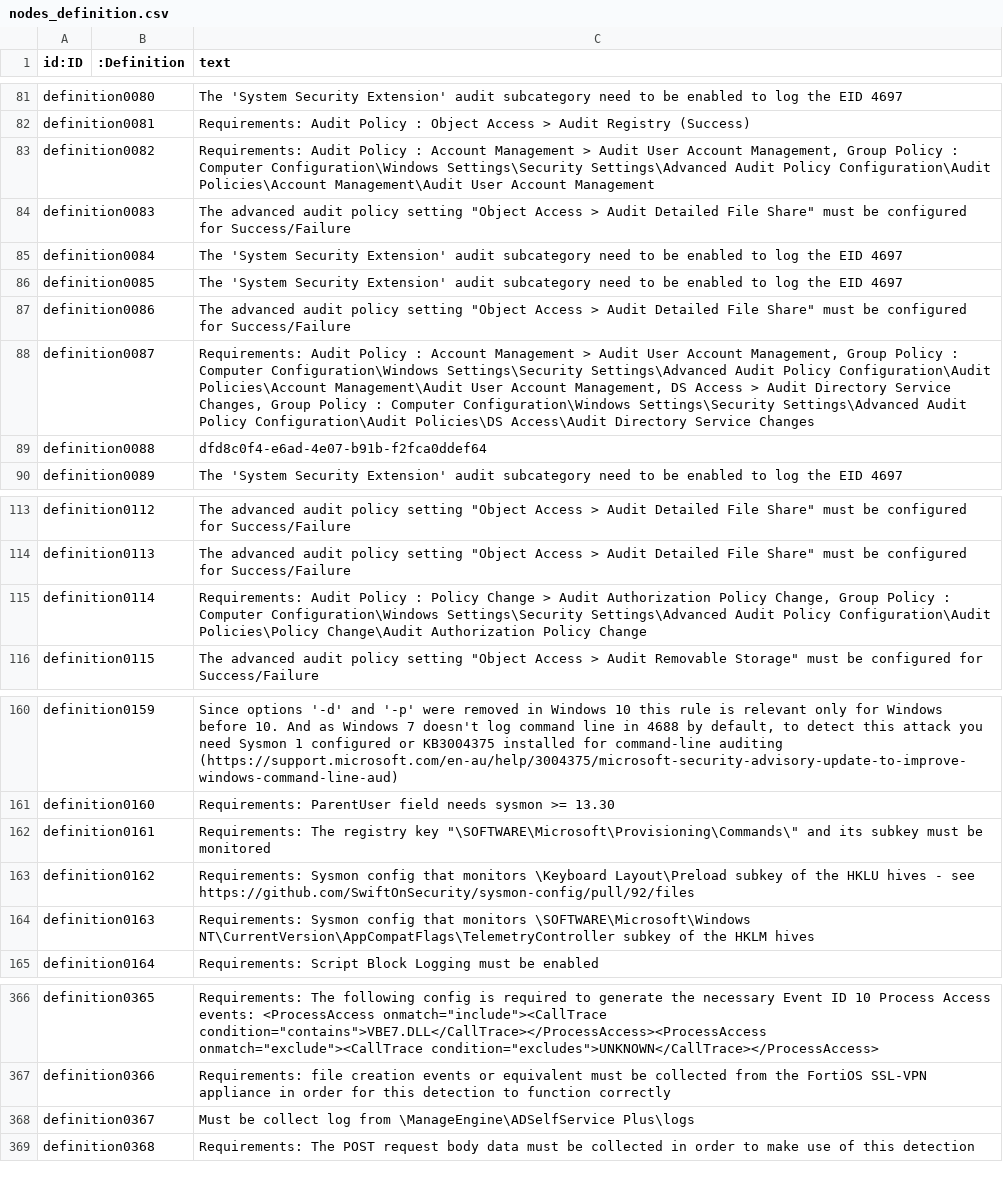
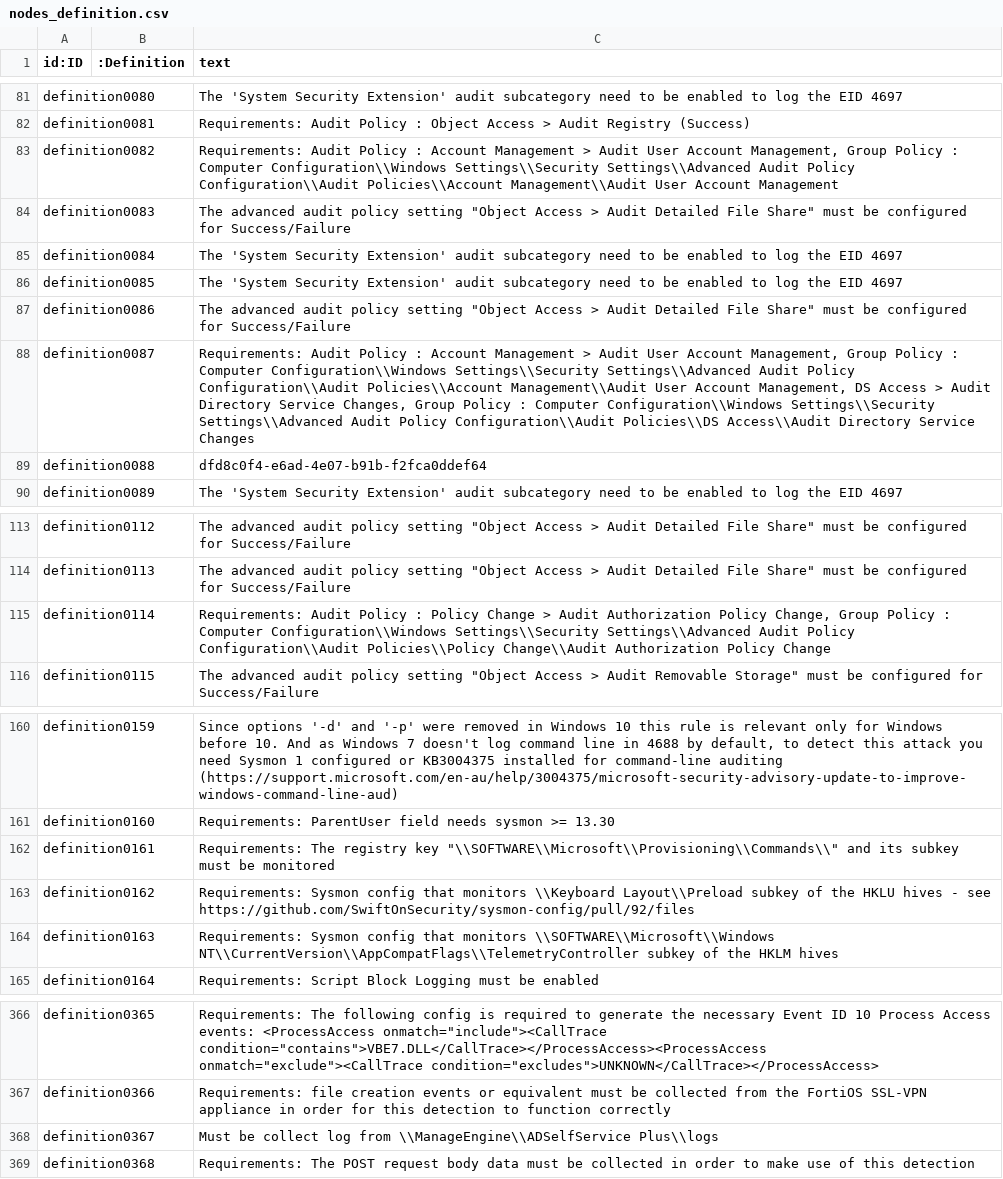
Before and after one commit to will5845-sys/Detection-Engineering, a CSV file: nodes_definition.csv, drawn as a sheet; only a part is shown, gaps mark what is left out; the diff names each change by its address in the sheet, - before the commit and + after, or states it on an @@ line.

Commit message:
Add files via upload

```diff
--- a/nodes_definition.csv
+++ b/nodes_definition.csv
-C83 (text): …: Computer Configuration\Windows Settings\Security Settings\Advanced Audit Policy Configuration\Audit Policies\Account Management\Audit User Account…
+C83 (text): …: Computer Configuration\\Windows Settings\\Security Settings\\Advanced Audit Policy Configuration\\Audit Policies\\Account Management\\Audit User Account…
-C88 (text): …: Computer Configuration\Windows Settings\Security Settings\Advanced Audit Policy Configuration\Audit Policies\Account Management\Audit User Account Management, DS Access > Audit Directory Service Changes, Group Policy : Computer Configuration\Windows Settings\Security Settings\Advanced Audit Policy Configuration\Audit Policies\DS Access\Audit Directory Service…
+C88 (text): …: Computer Configuration\\Windows Settings\\Security Settings\\Advanced Audit Policy Configuration\\Audit Policies\\Account Management\\Audit User Account Management, DS Access > Audit Directory Service Changes, Group Policy : Computer Configuration\\Windows Settings\\Security Settings\\Advanced Audit Policy Configuration\\Audit Policies\\DS Access\\Audit Directory Service…
-C115 (text): …: Computer Configuration\Windows Settings\Security Settings\Advanced Audit Policy Configuration\Audit Policies\Policy Change\Audit Authorization Policy…
+C115 (text): …: Computer Configuration\\Windows Settings\\Security Settings\\Advanced Audit Policy Configuration\\Audit Policies\\Policy Change\\Audit Authorization Policy…
-C162 (text): …registry key "\SOFTWARE\Microsoft\Provisioning\Commands\" and its…
+C162 (text): …registry key "\\SOFTWARE\\Microsoft\\Provisioning\\Commands\\" and its…
-C163 (text): …that monitors \Keyboard Layout\Preload subkey of…
+C163 (text): …that monitors \\Keyboard Layout\\Preload subkey of…
-C164 (text): …that monitors \SOFTWARE\Microsoft\Windows NT\CurrentVersion\AppCompatFlags\TelemetryController subkey of…
+C164 (text): …that monitors \\SOFTWARE\\Microsoft\\Windows NT\\CurrentVersion\\AppCompatFlags\\TelemetryController subkey of…
-C368 (text): …log from \ManageEngine\ADSelfService Plus\logs
+C368 (text): …log from \\ManageEngine\\ADSelfService Plus\\logs
```
